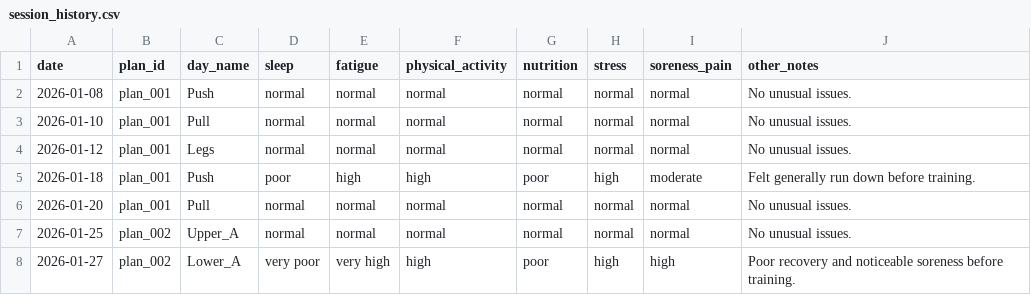
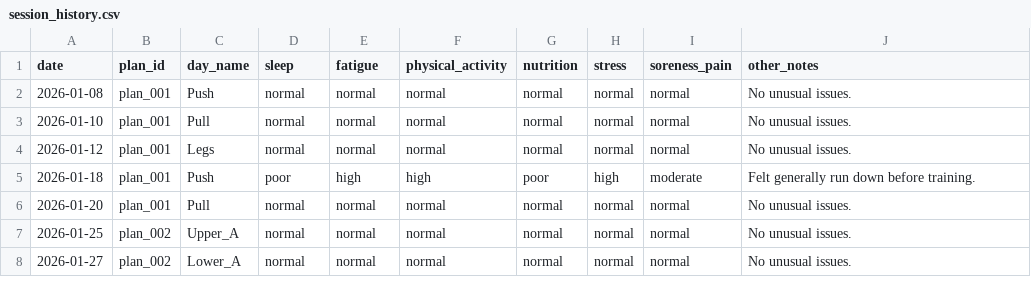
Before and after one commit to Arunesh-KS/ai-workout-data-analysis, a CSV file: session_history.csv, drawn as a sheet.

```diff
--- a/session_history.csv
+++ b/session_history.csv
@@ -7,2 +7,2 @@ date,plan_id,day_name,sleep,fatigue,physical_activity,nutrition,stress,soreness_
 2026-01-25,plan_002,Upper_A,normal,normal,normal,normal,normal,normal,No unusual issues.
-2026-01-27,plan_002,Lower_A,very poor,very high,high,poor,high,high,Poor recovery and noticeable soreness before training.
+2026-01-27,plan_002,Lower_A,normal,normal,normal,normal,normal,normal,No unusual issues.
```
Also changed, not shown: active_target.csv, workout_logs.csv, 3 other files.
